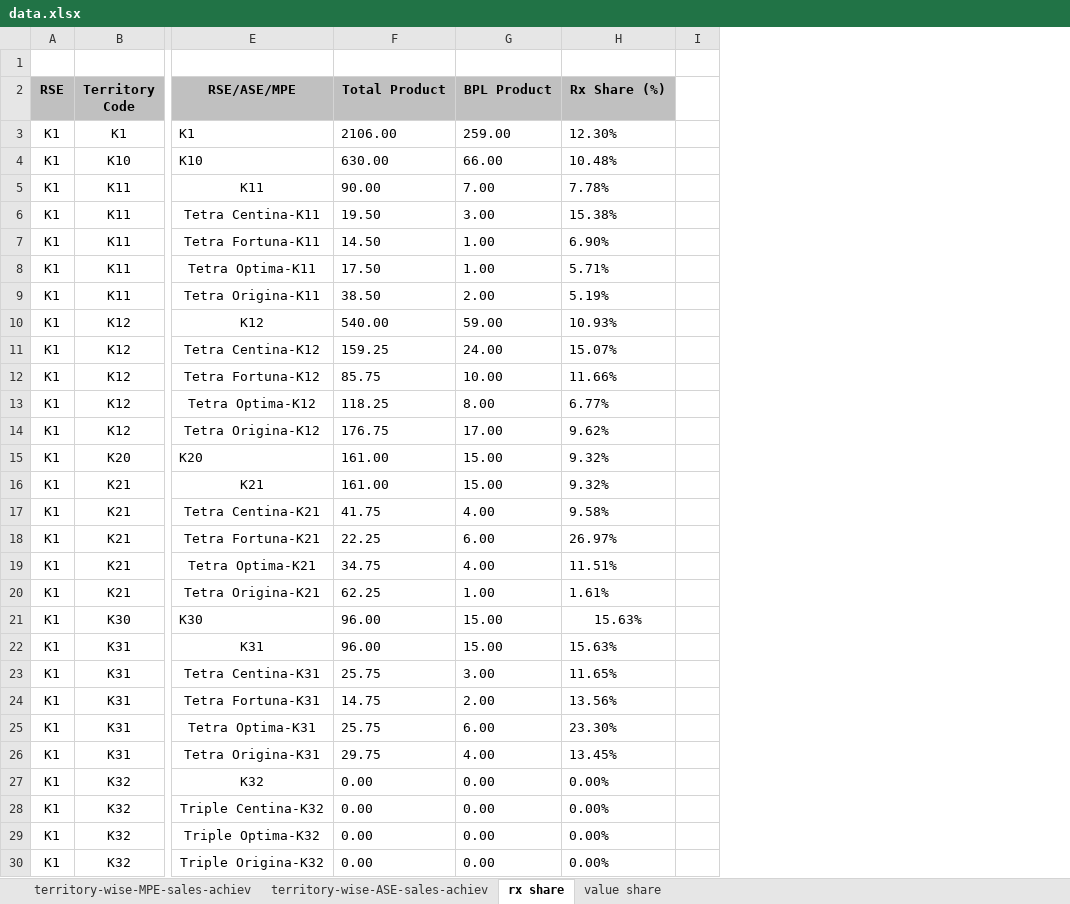
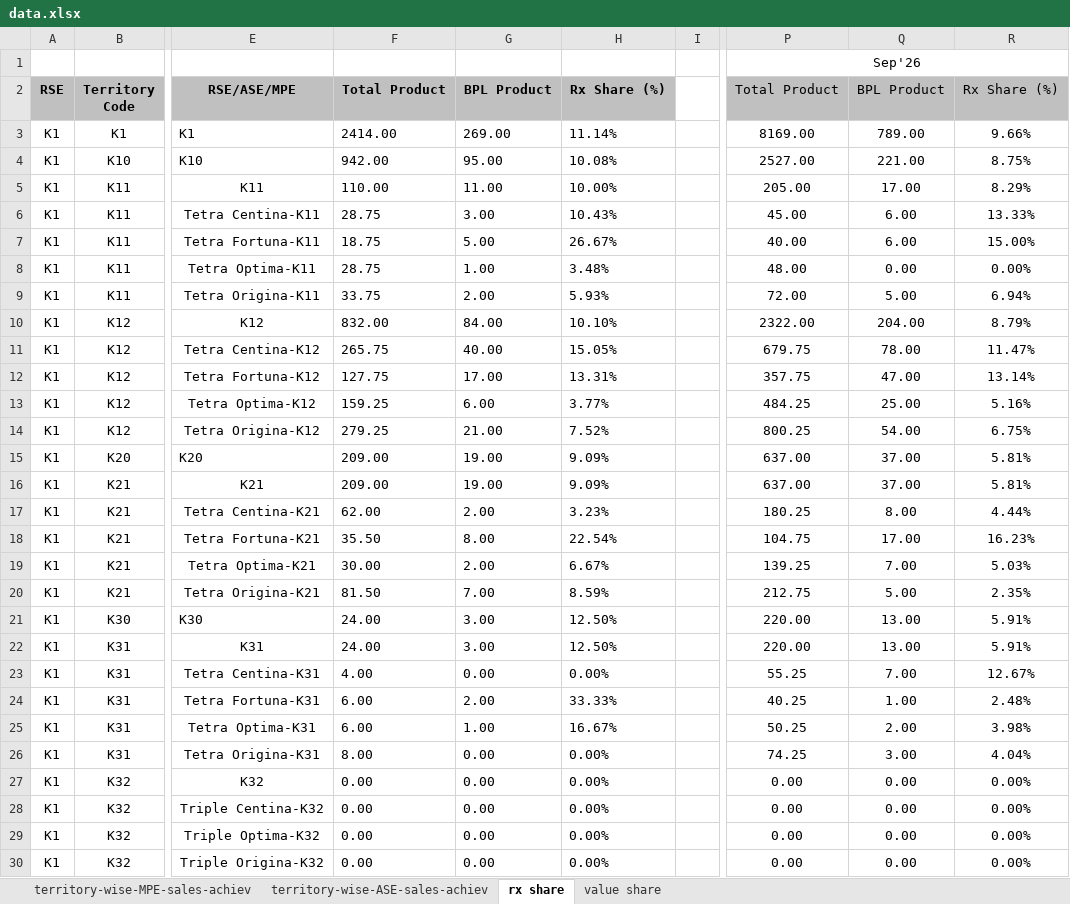
Before and after one commit to shafiqkazi/sales-dashboard, an Excel workbook: data.xlsx, sheet rx share, drawn as a sheet; only a part is shown, gaps mark what is left out; values as stored, in another font and other column widths than the file's, no borders; removed rows and columns are numbered as before the commit, all else as after; the diff covers the shown part only; the diff names each change by its address in the sheet, - before the commit and + after, or states it on an @@ line.

Commit message:
Add files via upload

```diff
--- a/data.xlsx (sheet rx share)
+++ b/data.xlsx (sheet rx share)
-column F, rows 2-30: Total Product | 2106.00 | 630.00 | 90.00 | 19.50 | 14.50 | 17.50 | 38.50 | 540.00 | 159.25 | 85.75 | 118.25 | 176.75 | 161.00 | 161.00 | 41.75 | 22.25 | 34.75 | 62.25 | 96.00 | 96.00 | 25.75 | 14.75 | 25.75 | 29.75 | 0.00 | 0.00 | 0.00 | 0.00
+column F, rows 2-30: Total Product | 2414.00 | 942.00 | 110.00 | 28.75 | 18.75 | 28.75 | 33.75 | 832.00 | 265.75 | 127.75 | 159.25 | 279.25 | 209.00 | 209.00 | 62.00 | 35.50 | 30.00 | 81.50 | 24.00 | 24.00 | 4.00 | 6.00 | 6.00 | 8.00 | 0.00 | 0.00 | 0.00 | 0.00
-column H, rows 2-30: Rx Share (%) | 12.30% | 10.48% | 7.78% | 15.38% | 6.90% | 5.71% | 5.19% | 10.93% | 15.07% | 11.66% | 6.77% | 9.62% | 9.32% | 9.32% | 9.58% | 26.97% | 11.51% | 1.61% | 15.63% | 15.63% | 11.65% | 13.56% | 23.30% | 13.45% | 0.00% | 0.00% | 0.00% | 0.00%
+column H, rows 2-30: Rx Share (%) | 11.14% | 10.08% | 10.00% | 10.43% | 26.67% | 3.48% | 5.93% | 10.10% | 15.05% | 13.31% | 3.77% | 7.52% | 9.09% | 9.09% | 3.23% | 22.54% | 6.67% | 8.59% | 12.50% | 12.50% | 0.00% | 33.33% | 16.67% | 0.00% | 0.00% | 0.00% | 0.00% | 0.00%
+column P, rows 1-30: Sep'26 | Total Product | 8169.00 | 2527.00 | 205.00 | 45.00 | 40.00 | 48.00 | 72.00 | 2322.00 | 679.75 | 357.75 | 484.25 | 800.25 | 637.00 | 637.00 | 180.25 | 104.75 | 139.25 | 212.75 | 220.00 | 220.00 | 55.25 | 40.25 | 50.25 | 74.25 | 0.00 | 0.00 | 0.00 | 0.00
+column Q, rows 2-30: BPL Product | 789.00 | 221.00 | 17.00 | 6.00 | 6.00 | 0.00 | 5.00 | 204.00 | 78.00 | 47.00 | 25.00 | 54.00 | 37.00 | 37.00 | 8.00 | 17.00 | 7.00 | 5.00 | 13.00 | 13.00 | 7.00 | 1.00 | 2.00 | 3.00 | 0.00 | 0.00 | 0.00 | 0.00
+column R, rows 2-30: Rx Share (%) | 9.66% | 8.75% | 8.29% | 13.33% | 15.00% | 0.00% | 6.94% | 8.79% | 11.47% | 13.14% | 5.16% | 6.75% | 5.81% | 5.81% | 4.44% | 16.23% | 5.03% | 2.35% | 5.91% | 5.91% | 12.67% | 2.48% | 3.98% | 4.04% | 0.00% | 0.00% | 0.00% | 0.00%
-G3: 259.00
+G3: 269.00
-G4: 66.00
+G4: 95.00
-G5: 7.00
+G5: 11.00
-G7: 1.00
+G7: 5.00
-G10: 59.00
+G10: 84.00
-G11: 24.00
+G11: 40.00
-G12: 10.00
+G12: 17.00
-G13: 8.00
+G13: 6.00
-G14: 17.00
+G14: 21.00
-G15:G16: 15.00
+G15:G16: 19.00
-G17: 4.00
+G17: 2.00
-G18: 6.00
+G18: 8.00
-G19: 4.00
+G19: 2.00
-G20: 1.00
+G20: 7.00
-G21:G22: 15.00
+G21:G22: 3.00
-G23: 3.00
+G23: 0.00
-G25: 6.00
+G25: 1.00
-G26: 4.00
+G26: 0.00
```
Also changed, not shown: 40 edited cells elsewhere in this sheet, sheet value share.
